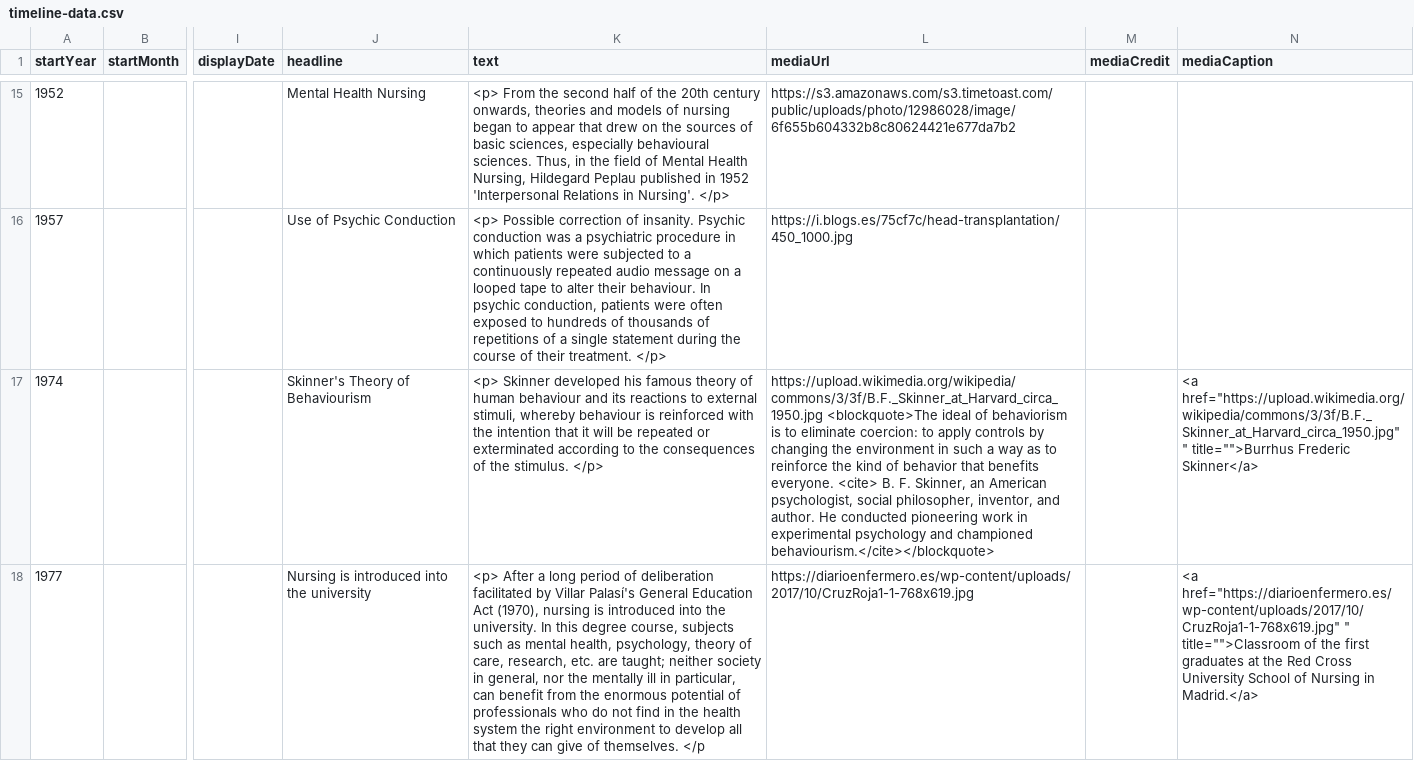
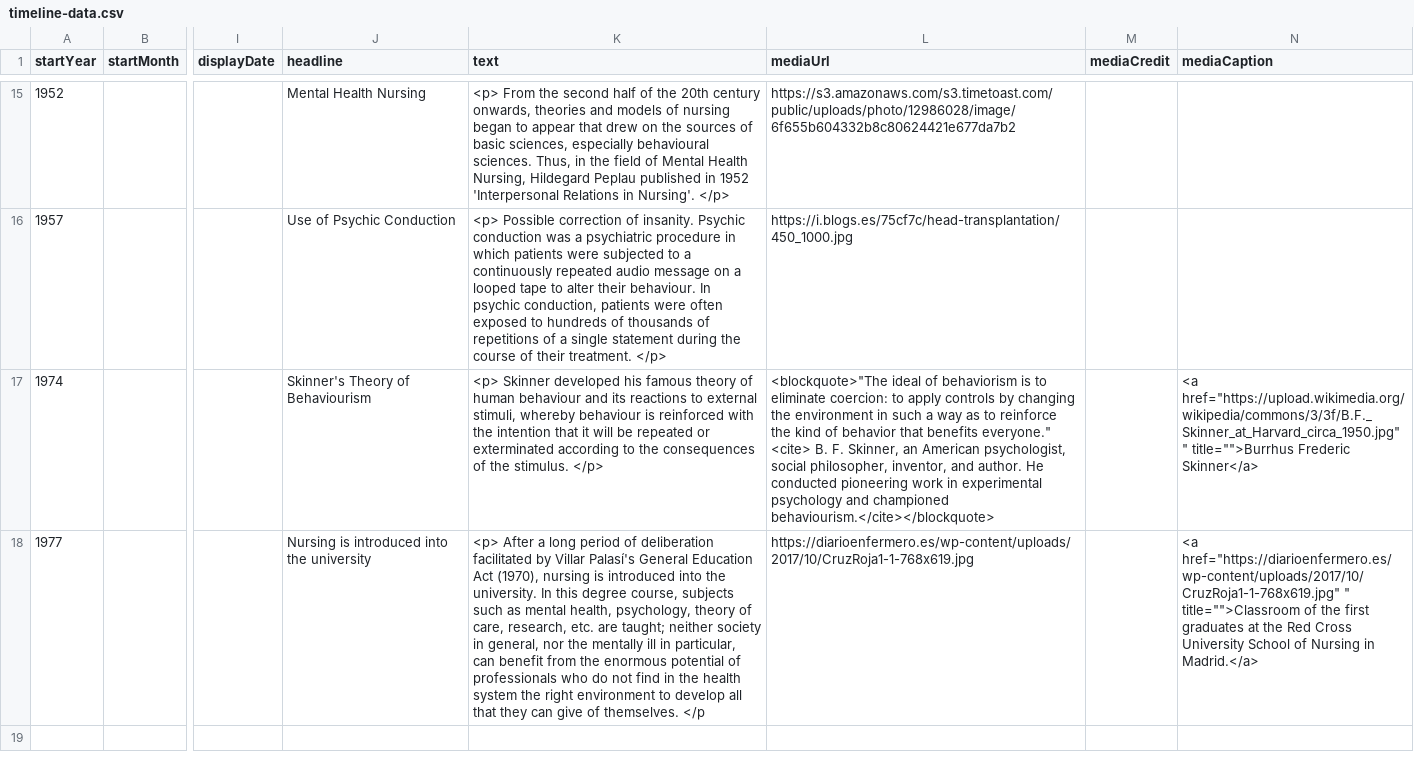
Before and after one commit to amaiagarciap/MSGW2021-timeline, a CSV file: docs/group6/timeline-data.csv, drawn as a sheet; only a part is shown, gaps mark what is left out; the diff names each change by its address in the sheet, - before the commit and + after, or states it on an @@ line.

Commit message:
zita

```diff
--- a/docs/group6/timeline-data.csv
+++ b/docs/group6/timeline-data.csv
-L17 (mediaUrl): https://upload.wikimedia.org/wikipedia/commons/3/3f/B.F._Skinner_at_Harvard_circa_1950.jpg <blockquote>The ideal of behaviorism is to eliminate coercion: to apply controls by changing the environment in such a way as to reinforce the kind of behavior that benefits everyone. <cite> B.…
+L17 (mediaUrl): <blockquote>"The ideal of behaviorism is to eliminate coercion: to apply controls by changing the environment in such a way as to reinforce the kind of behavior that benefits everyone." <cite> B.…
```
